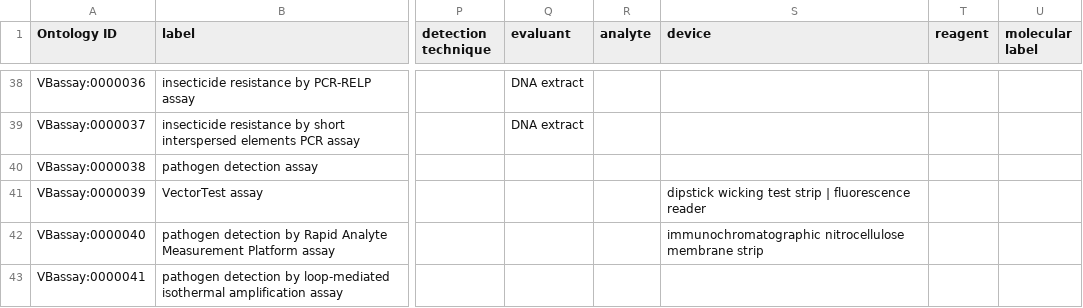
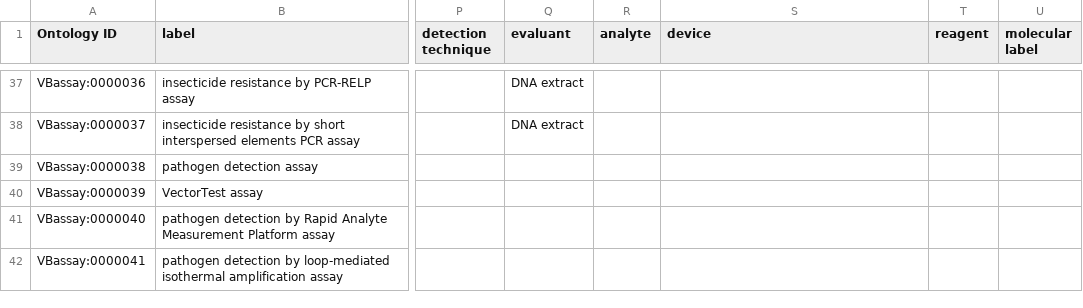
Before and after one commit to VEuPathDB-ontology/VEuPathDB-ontology, a TSV file: src/ontology/VectorBase_assay/template/assay.tsv, drawn as a sheet; only a part is shown, gaps mark what is left out; addresses are those after the commit; the diff covers the shown part only; the diff names each change by its address in the sheet, - before the commit and + after, or states it on an @@ line.

```diff
--- a/src/ontology/VectorBase_assay/template/assay.tsv
+++ b/src/ontology/VectorBase_assay/template/assay.tsv
-S40 (device): dipstick wicking test strip | fluorescence reader
+S40 (device): (empty)
-S41 (device): immunochromatographic nitrocellulose membrane strip
+S41 (device): (empty)
```
Also changed, not shown: 1 removed row and 5 edited cells elsewhere in this file, src/ontology/VectorBase_assay/template/device.tsv, src/ontology/VectorBase_assay/template/other.tsv.
